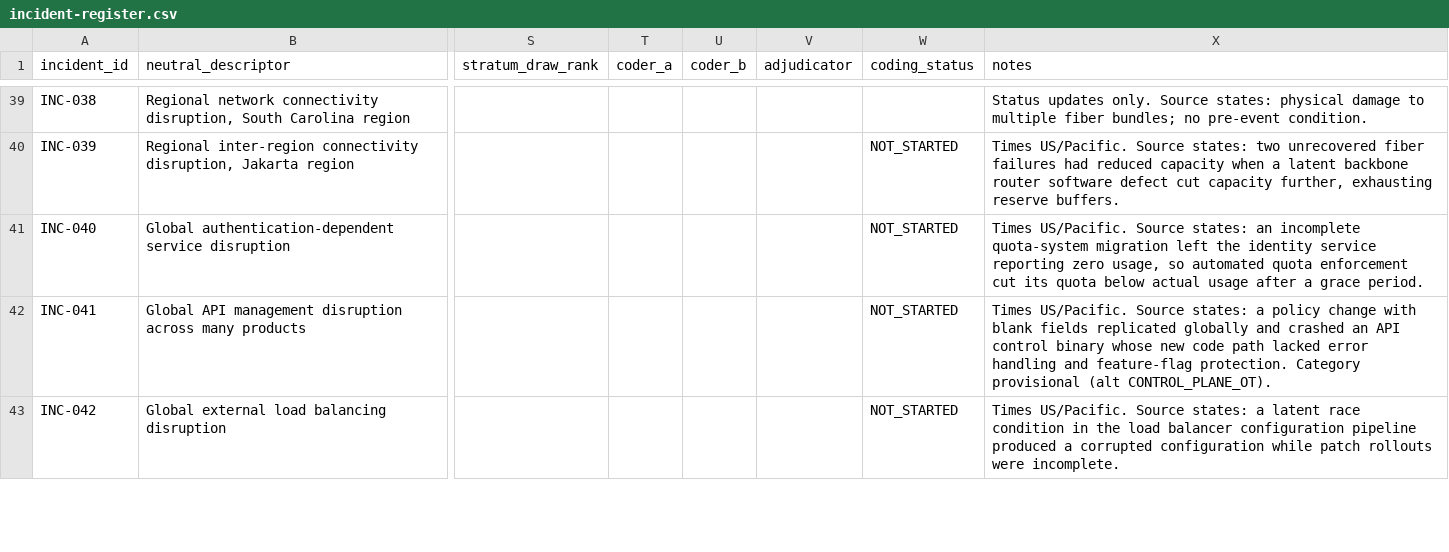
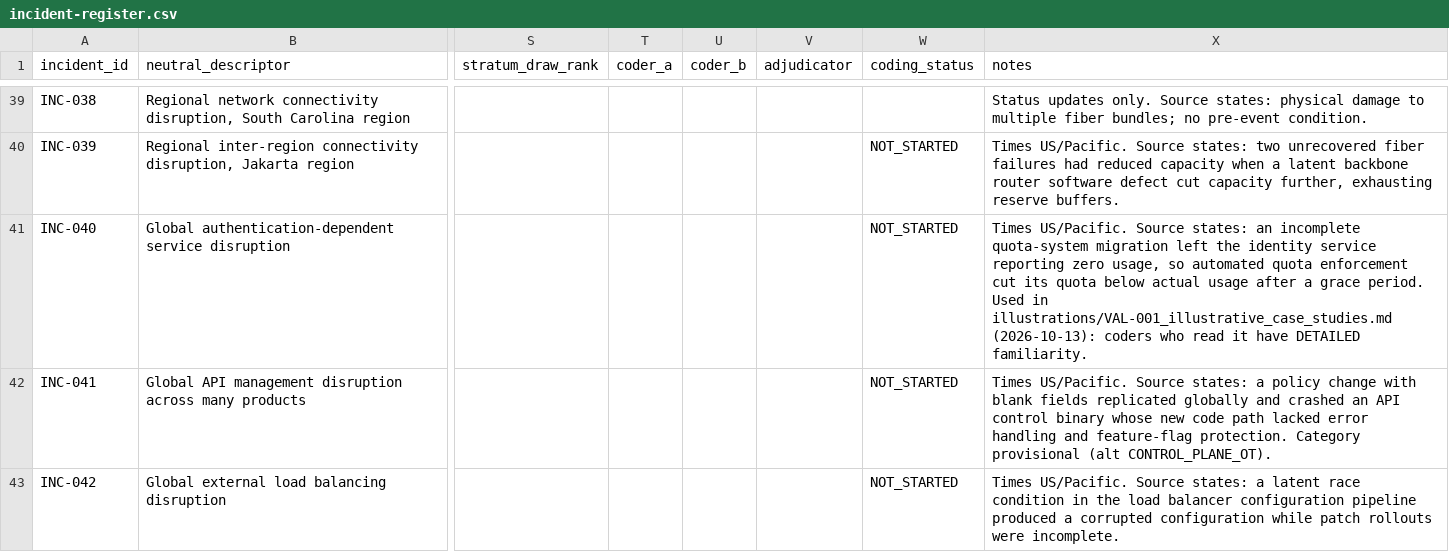
Before and after one commit to Sivas1187/AIDCF, a CSV file: research/back-testing/incident-register.csv, drawn as a sheet; only a part is shown, gaps mark what is left out; the diff covers the shown part only; the diff names each change by its address in the sheet, - before the commit and + after, or states it on an @@ line.

```diff
--- a/research/back-testing/incident-register.csv
+++ b/research/back-testing/incident-register.csv
-X41 (notes): …grace period.
+X41 (notes): …grace period. Used in illustrations/VAL-001_illustrative_case_studies.md (2026-10-13): coders who read it have DETAILED familiarity.
```
Also changed, not shown: 2 edited cells elsewhere in this file, 2 other files.
